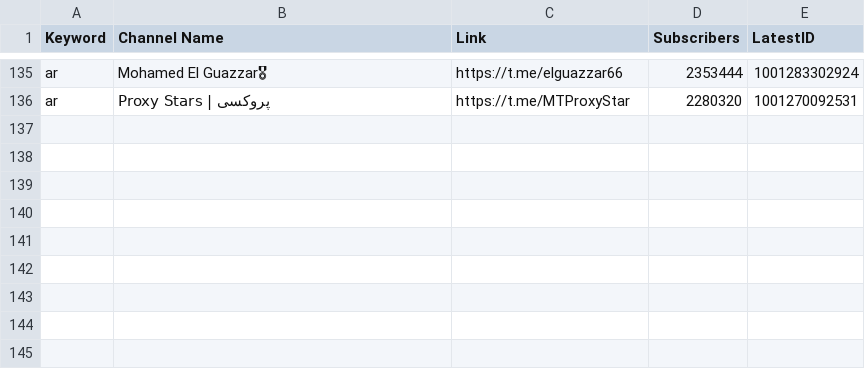
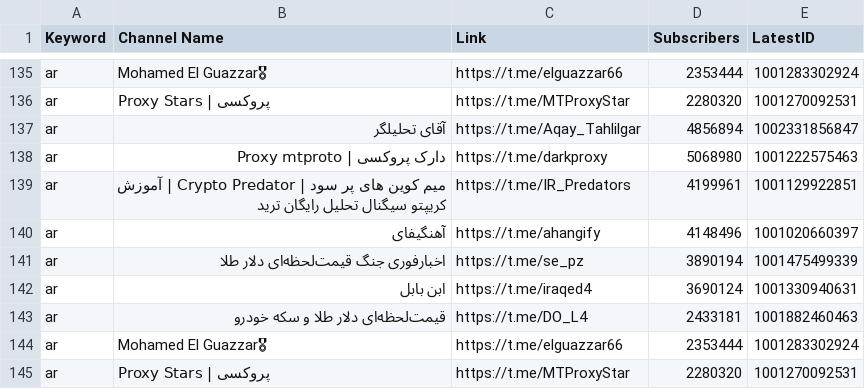
Before and after one commit to MoFlow00/tl, a CSV file: channels_data.csv, drawn as a sheet; only a part is shown, gaps mark what is left out; the diff names each change by its address in the sheet, - before the commit and + after, or states it on an @@ line.

Commit message:
Update data

```diff
--- a/channels_data.csv
+++ b/channels_data.csv
+row 137: ar | آقای تحلیلگر | https://t.me/Aqay_Tahlilgar | 4856894 | 1002331856847
+row 138: ar | دارک پروکسی | Proxy mtproto | https://t.me/darkproxy | 5068980 | 1001222575463
+row 139: ar | میم کوین های پر سود | Crypto Predator | آموزش کریپتو سیگنال تحلیل رایگان ترید | https://t.me/IR_Predators | 4199961 | 1001129922851
+row 140: ar | آهنگیفای | https://t.me/ahangify | 4148496 | 1001020660397
+row 141: ar | اخبارفوری جنگ قیمت‌‌‌‌لحظه‌‌‌ای دلار طلا‌ | https://t.me/se_pz | 3890194 | 1001475499339
+row 142: ar | ابن بابل | https://t.me/iraqed4 | 3690124 | 1001330940631
+row 143: ar | قیمت‌‌‌لحظه‌ای دلار طلا و سکه خودرو | https://t.me/DO_L4 | 2433181 | 1001882460463
+row 144: ar | Mohamed El Guazzar🎖 | https://t.me/elguazzar66 | 2353444 | 1001283302924
+row 145: ar | Proxy Stars | پروکسی | https://t.me/MTProxyStar | 2280320 | 1001270092531
```
Also changed, not shown: 1 other file.
